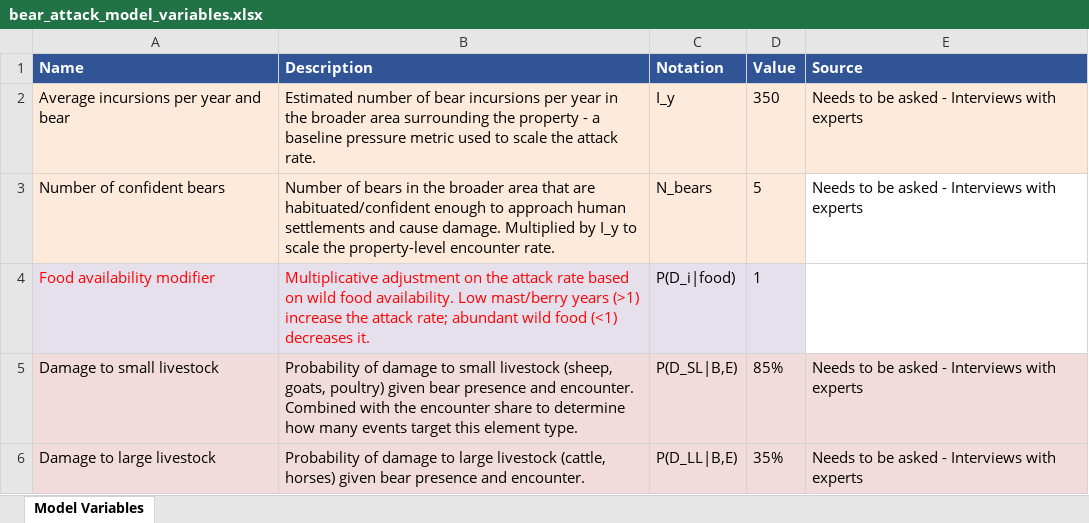
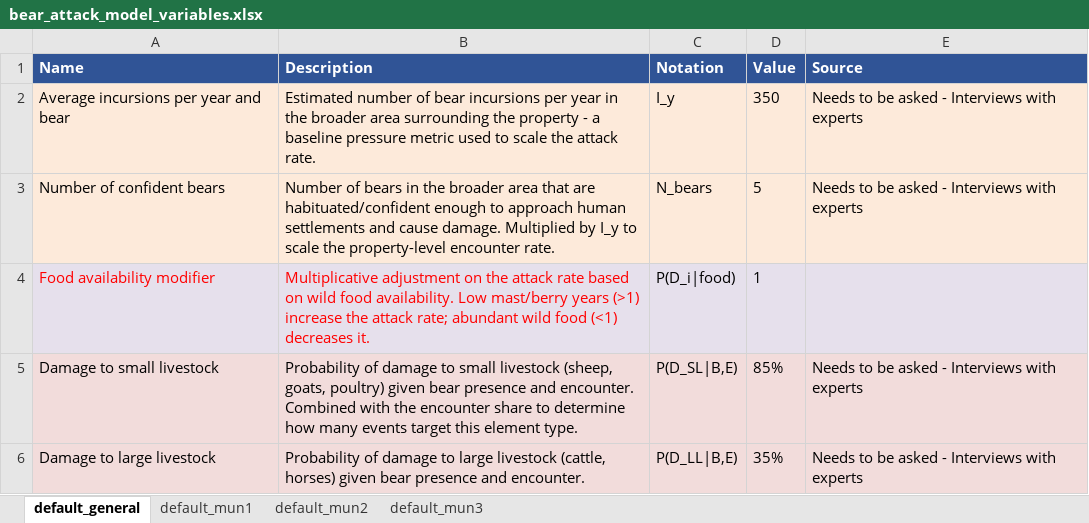
Before and after one commit to rperezrpo/pem_python_test, an Excel workbook: source/bear_attack_model_variables.xlsx, sheet default_general, drawn as a sheet; only a part is shown; values as stored, in another font and other column widths than the file's, no borders; the diff names each change by its address in the sheet, - before the commit and + after, or states it on an @@ line.

```diff
--- a/source/bear_attack_model_variables.xlsx (sheet default_general)
+++ b/source/bear_attack_model_variables.xlsx (sheet default_general)
-sheet tab: Model Variables
+sheet tab: default_general
+sheet tab: default_mun1
+sheet tab: default_mun2
+sheet tab: default_mun3
-E3 fill: none
+E3 fill: #FDEADA
-E4 fill: none
+E4 fill: #E6E0EC
```
Also changed, not shown: 5 other files.
